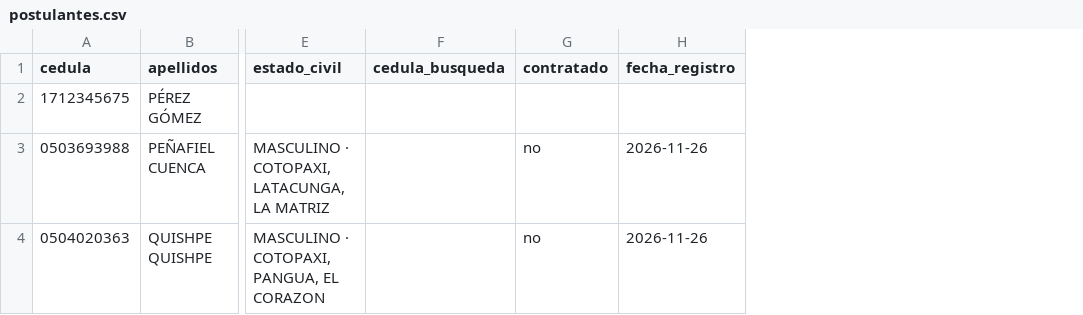
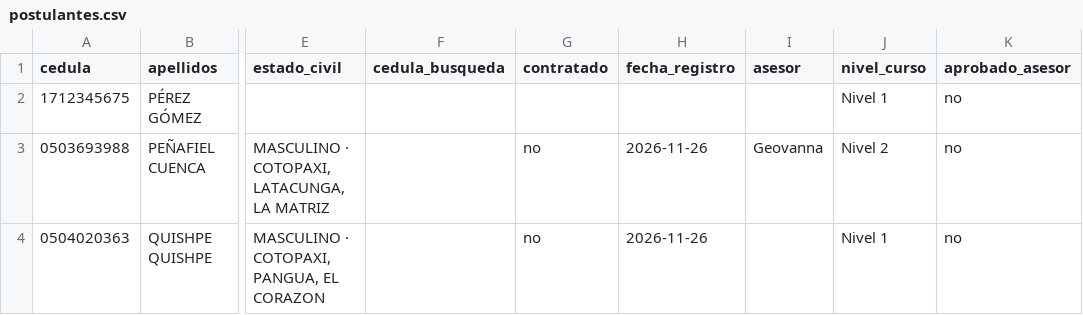
Before and after one commit to maudesign92-hue/saher-expedientes, a CSV file: expedientes/postulantes.csv, drawn as a sheet; only a part is shown, gaps mark what is left out; the diff names each change by its address in the sheet, - before the commit and + after, or states it on an @@ line.

Commit message:
Roles Angel/Asesores, Primer Aviso (3 base), orden exacto 1-10 y bloqueo .ZIP hasta 10/10

```diff
--- a/expedientes/postulantes.csv
+++ b/expedientes/postulantes.csv
+column I (asesor), row 3: Geovanna
+column J (nivel_curso), rows 2-4: Nivel 1 | Nivel 2 | Nivel 1
+column K (aprobado_asesor), rows 2-4: all no
```
Also changed, not shown: 7 other files.
